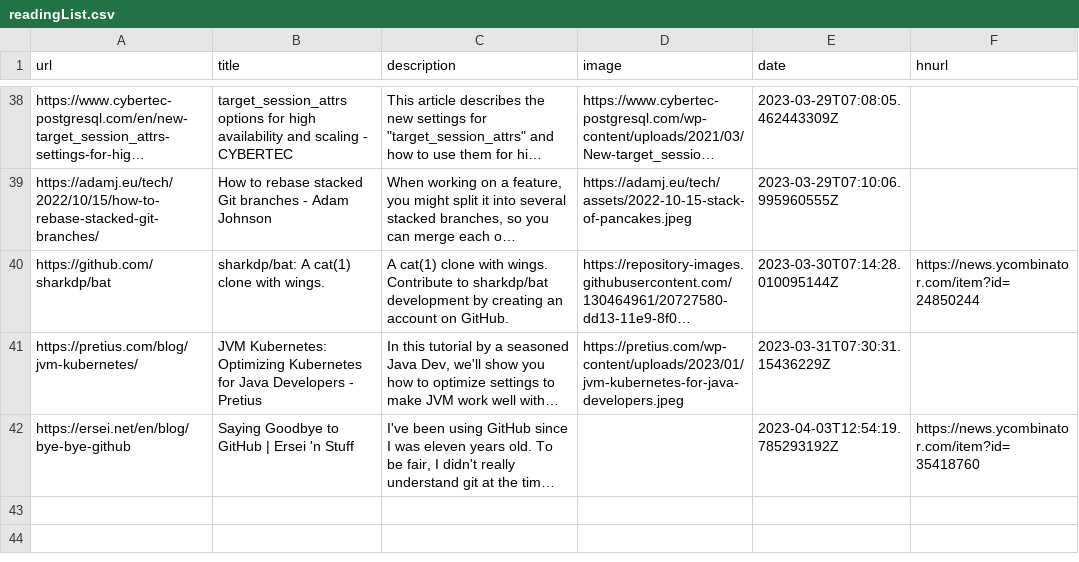
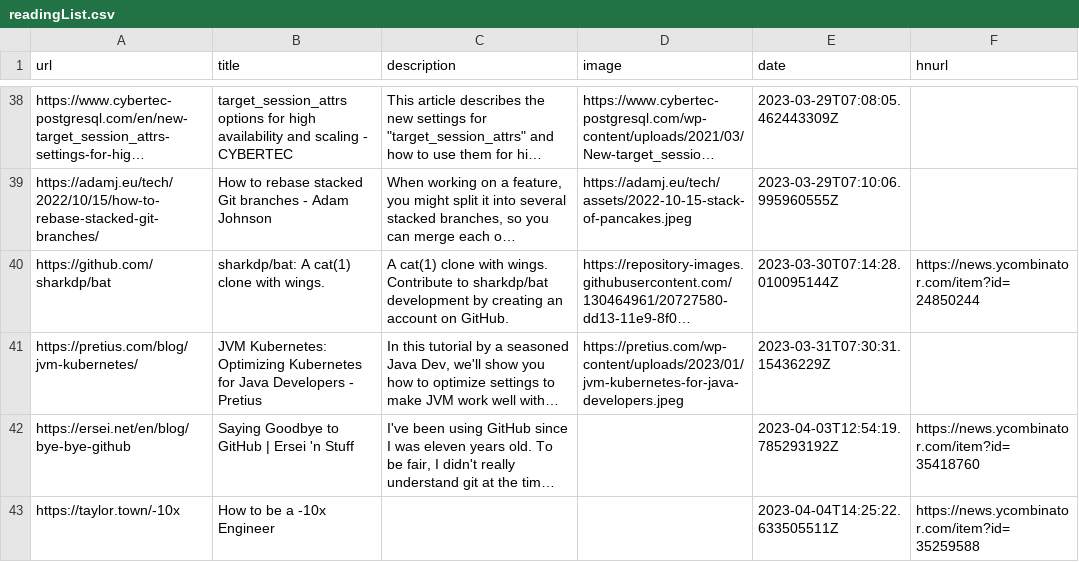
Before and after one commit to manuelmazzuola/readingList, a CSV file: readingList.csv, drawn as a sheet; only a part is shown, gaps mark what is left out; long unchanged cells end in …; the diff names each change by its address in the sheet, - before the commit and + after, or states it on an @@ line.

Commit message:
Automated reading list update on Tue Apr  4 14:25:22 UTC 2023

```diff
--- a/readingList.csv
+++ b/readingList.csv
+row 43: https://taylor.town/-10x | How to be a -10x Engineer |  |  | 2023-04-04T14:25:22.633505511Z | https://news.ycombinator.com/item?id=35259588
```
